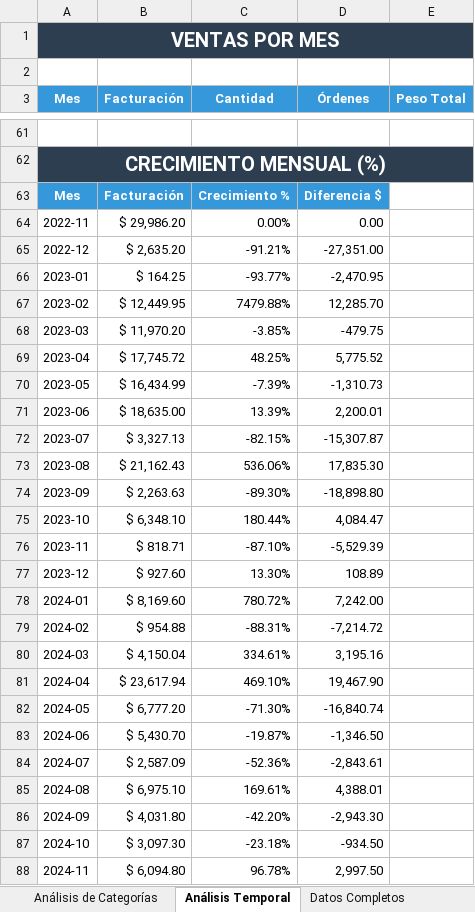
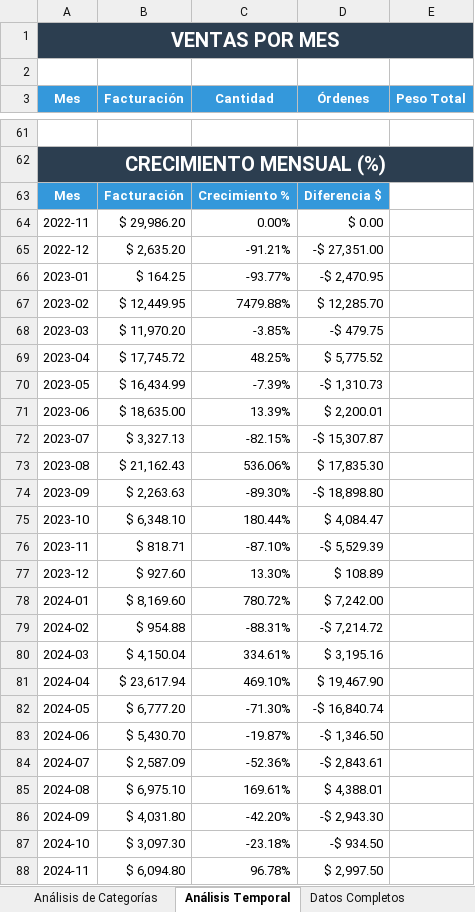
Before and after one commit to Steellu/analisis_datos_ventas, an Excel workbook: data/output/reporte_Excel para analisar datos.xlsx, sheet Análisis Temporal, drawn as a sheet; only a part is shown, gaps mark what is left out; values as stored, in another font and other column widths than the file's, no borders; charts and pictures not drawn; the diff covers the shown part only; the diff names each change by its address in the sheet, - before the commit and + after, or states it on an @@ line.

```diff
--- a/data/output/reporte_Excel para analisar datos.xlsx (sheet Análisis Temporal)
+++ b/data/output/reporte_Excel para analisar datos.xlsx (sheet Análisis Temporal)
-D64 (Órdenes): 0.00
+D64 (Órdenes): $ 0.00
-D65 (Órdenes): -27,351.00
+D65 (Órdenes): -$ 27,351.00
-D66 (Órdenes): -2,470.95
+D66 (Órdenes): -$ 2,470.95
-D67 (Órdenes): 12,285.70
+D67 (Órdenes): $ 12,285.70
-D68 (Órdenes): -479.75
+D68 (Órdenes): -$ 479.75
-D69 (Órdenes): 5,775.52
+D69 (Órdenes): $ 5,775.52
-D70 (Órdenes): -1,310.73
+D70 (Órdenes): -$ 1,310.73
-D71 (Órdenes): 2,200.01
+D71 (Órdenes): $ 2,200.01
-D72 (Órdenes): -15,307.87
+D72 (Órdenes): -$ 15,307.87
-D73 (Órdenes): 17,835.30
+D73 (Órdenes): $ 17,835.30
-D74 (Órdenes): -18,898.80
+D74 (Órdenes): -$ 18,898.80
-D75 (Órdenes): 4,084.47
+D75 (Órdenes): $ 4,084.47
-D76 (Órdenes): -5,529.39
+D76 (Órdenes): -$ 5,529.39
-D77 (Órdenes): 108.89
+D77 (Órdenes): $ 108.89
-D78 (Órdenes): 7,242.00
+D78 (Órdenes): $ 7,242.00
-D79 (Órdenes): -7,214.72
+D79 (Órdenes): -$ 7,214.72
-D80 (Órdenes): 3,195.16
+D80 (Órdenes): $ 3,195.16
-D81 (Órdenes): 19,467.90
+D81 (Órdenes): $ 19,467.90
-D82 (Órdenes): -16,840.74
+D82 (Órdenes): -$ 16,840.74
-D83 (Órdenes): -1,346.50
+D83 (Órdenes): -$ 1,346.50
-D84 (Órdenes): -2,843.61
+D84 (Órdenes): -$ 2,843.61
-D85 (Órdenes): 4,388.01
+D85 (Órdenes): $ 4,388.01
-D86 (Órdenes): -2,943.30
+D86 (Órdenes): -$ 2,943.30
-D87 (Órdenes): -934.50
+D87 (Órdenes): -$ 934.50
-D88 (Órdenes): 2,997.50
+D88 (Órdenes): $ 2,997.50
```
Also changed, not shown: 11 edited cells elsewhere in this sheet, sheet 1. Matriz de Decisión, sheet 6. Peso vs Cantidad, sheet Resumen General, sheet 5. Pareto por Facturación, sheet 2. Segmentación BCG, charts or pictures, 4 other files.
